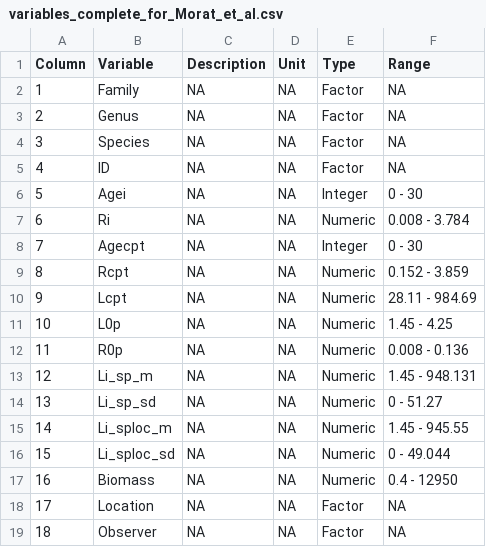
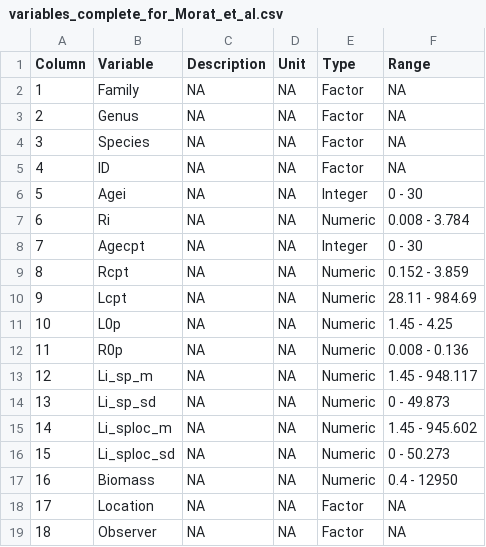
Before and after one commit to JWicquart/fish_growth, a CSV file: data/variables_complete_for_Morat_et_al.csv, drawn as a sheet.

```diff
--- a/data/variables_complete_for_Morat_et_al.csv
+++ b/data/variables_complete_for_Morat_et_al.csv
@@ -12,6 +12,6 @@
 11;"R0p";NA;NA;"Numeric";"0.008 - 0.136"
-12;"Li_sp_m";NA;NA;"Numeric";"1.45 - 948.131"
-13;"Li_sp_sd";NA;NA;"Numeric";"0 - 51.27"
-14;"Li_sploc_m";NA;NA;"Numeric";"1.45 - 945.55"
-15;"Li_sploc_sd";NA;NA;"Numeric";"0 - 49.044"
+12;"Li_sp_m";NA;NA;"Numeric";"1.45 - 948.117"
+13;"Li_sp_sd";NA;NA;"Numeric";"0 - 49.873"
+14;"Li_sploc_m";NA;NA;"Numeric";"1.45 - 945.602"
+15;"Li_sploc_sd";NA;NA;"Numeric";"0 - 50.273"
 16;"Biomass";NA;NA;"Numeric";"0.4 - 12950"
```
Also changed, not shown: 20 other files.
